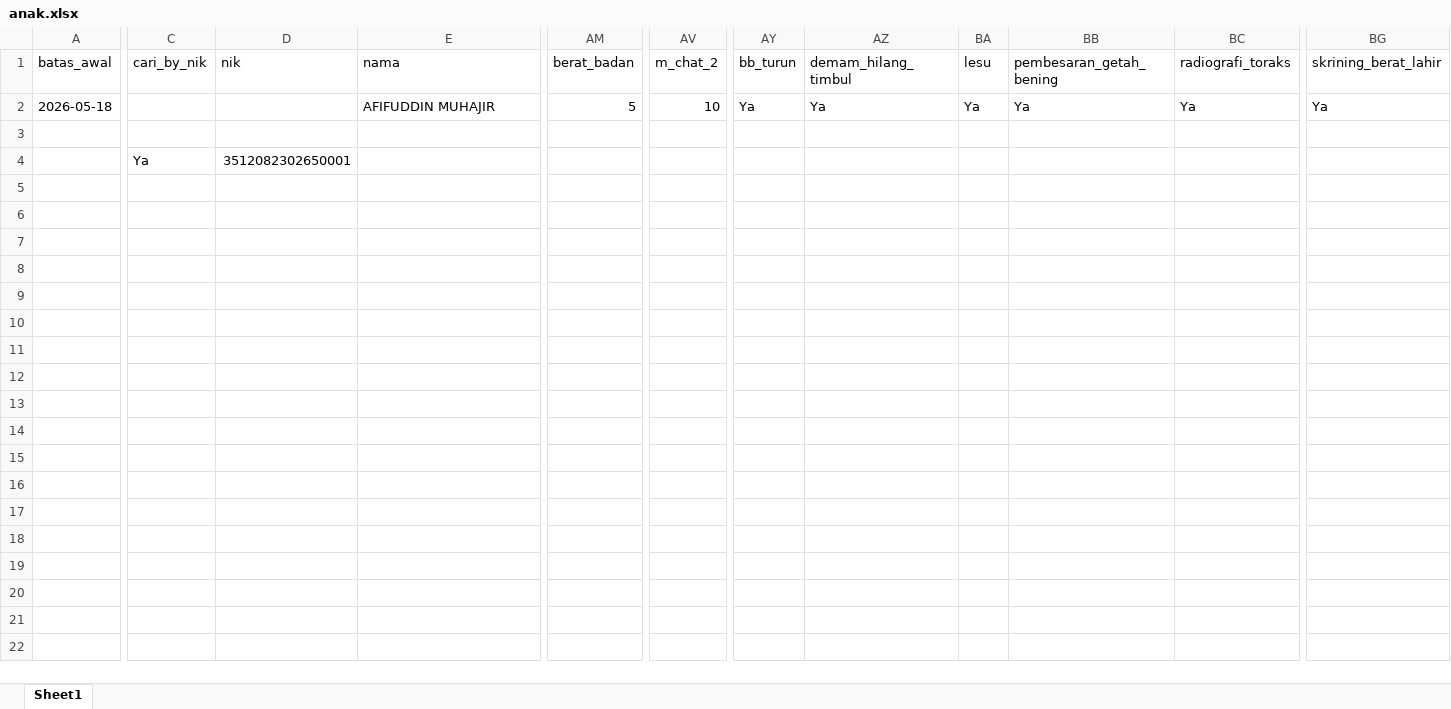
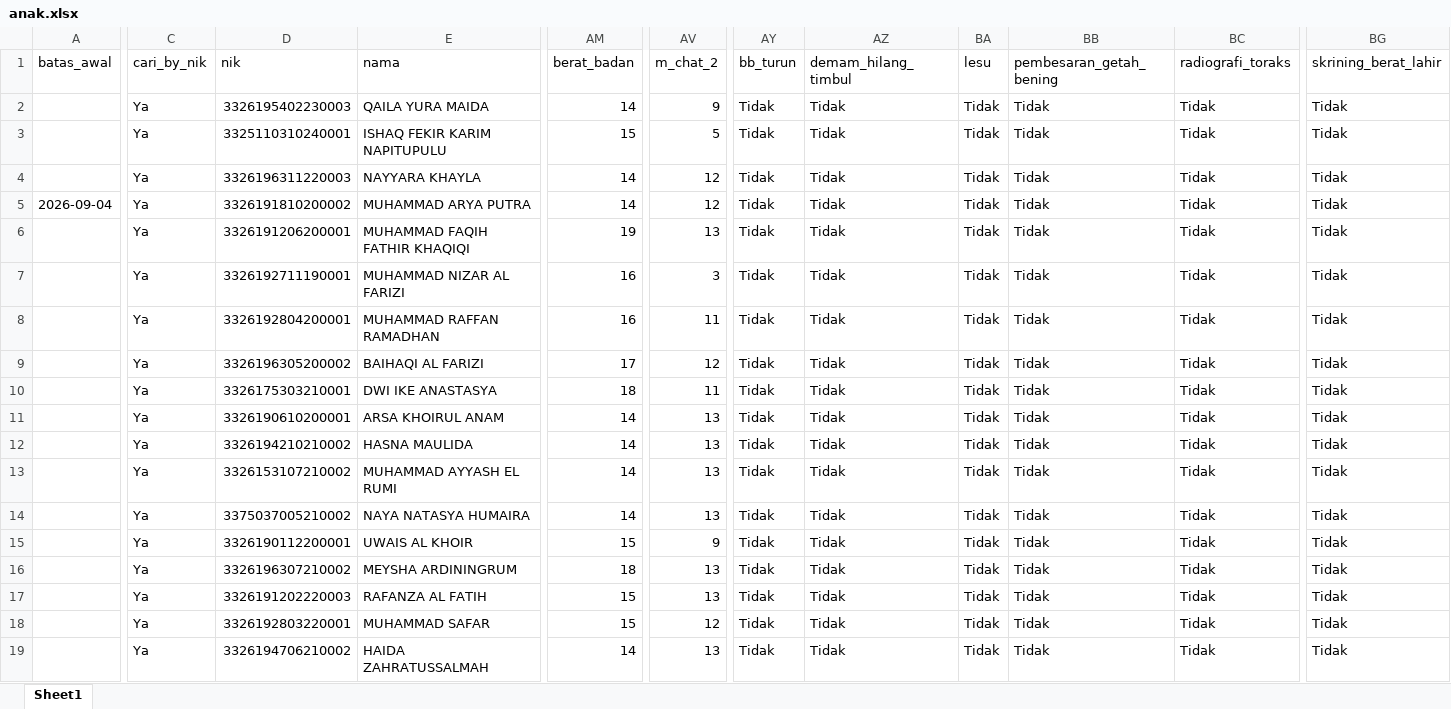
Before and after one commit to stywn93/ckg-helper, an Excel workbook: dataset/anak.xlsx, sheet Sheet1, drawn as a sheet; only a part is shown, gaps mark what is left out; values as stored, in another font and other column widths than the file's, no cell formats; removed rows and columns are numbered as before the commit, all else as after; rows hold the shown columns only; the diff covers the shown part only; the diff names each change by its address in the sheet, - before the commit and + after, or states it on an @@ line.

```diff
--- a/dataset/anak.xlsx (sheet Sheet1)
+++ b/dataset/anak.xlsx (sheet Sheet1)
-A2 (batas_awal): 2026-05-18
+A2 (batas_awal): (empty)
-C2 (cari_by_nik): (empty)
+C2 (cari_by_nik): Ya
-D2 (nik): (empty)
+D2 (nik): 3326195402230003
-E2 (nama): AFIFUDDIN MUHAJIR
+E2 (nama): QAILA YURA MAIDA
-AM2 (berat_badan): 5
+AM2 (berat_badan): 14
-AV2 (m_chat_2): 10
+AV2 (m_chat_2): 9
-AY2 (bb_turun): Ya
+AY2 (bb_turun): Tidak
-AZ2 (demam_hilang_timbul): Ya
+AZ2 (demam_hilang_timbul): Tidak
-BA2 (lesu): Ya
+BA2 (lesu): Tidak
-BB2 (pembesaran_getah_bening): Ya
+BB2 (pembesaran_getah_bening): Tidak
-BC2 (radiografi_toraks): Ya
+BC2 (radiografi_toraks): Tidak
-BG2 (skrining_berat_lahir): Ya
+BG2 (skrining_berat_lahir): Tidak
-row 3: (empty)
+row 3:  | Ya | 3325110310240001 | ISHAQ FEKIR KARIM NAPITUPULU | 15 | 5 | Tidak | Tidak | Tidak | Tidak | Tidak | Tidak
-row 4:  | Ya | 3512082302650001
+row 4:  | Ya | 3326196311220003 | NAYYARA KHAYLA | 14 | 12 | Tidak | Tidak | Tidak | Tidak | Tidak | Tidak
+row 5: 2026-09-04 | Ya | 3326191810200002 | MUHAMMAD ARYA PUTRA | 14 | 12 | Tidak | Tidak | Tidak | Tidak | Tidak | Tidak
+row 6:  | Ya | 3326191206200001 | MUHAMMAD FAQIH FATHIR KHAQIQI | 19 | 13 | Tidak | Tidak | Tidak | Tidak | Tidak | Tidak
+row 7:  | Ya | 3326192711190001 | MUHAMMAD NIZAR AL FARIZI | 16 | 3 | Tidak | Tidak | Tidak | Tidak | Tidak | Tidak
+row 8:  | Ya | 3326192804200001 | MUHAMMAD RAFFAN RAMADHAN | 16 | 11 | Tidak | Tidak | Tidak | Tidak | Tidak | Tidak
+row 9:  | Ya | 3326196305200002 | BAIHAQI AL FARIZI | 17 | 12 | Tidak | Tidak | Tidak | Tidak | Tidak | Tidak
+row 10:  | Ya | 3326175303210001 | DWI IKE ANASTASYA | 18 | 11 | Tidak | Tidak | Tidak | Tidak | Tidak | Tidak
+row 11:  | Ya | 3326190610200001 | ARSA KHOIRUL ANAM | 14 | 13 | Tidak | Tidak | Tidak | Tidak | Tidak | Tidak
+row 12:  | Ya | 3326194210210002 | HASNA MAULIDA | 14 | 13 | Tidak | Tidak | Tidak | Tidak | Tidak | Tidak
+row 13:  | Ya | 3326153107210002 | MUHAMMAD AYYASH EL RUMI | 14 | 13 | Tidak | Tidak | Tidak | Tidak | Tidak | Tidak
+row 14:  | Ya | 3375037005210002 | NAYA NATASYA HUMAIRA | 14 | 13 | Tidak | Tidak | Tidak | Tidak | Tidak | Tidak
+row 15:  | Ya | 3326190112200001 | UWAIS AL KHOIR | 15 | 9 | Tidak | Tidak | Tidak | Tidak | Tidak | Tidak
+row 16:  | Ya | 3326196307210002 | MEYSHA ARDININGRUM | 18 | 13 | Tidak | Tidak | Tidak | Tidak | Tidak | Tidak
+row 17:  | Ya | 3326191202220003 | RAFANZA AL FATIH | 15 | 13 | Tidak | Tidak | Tidak | Tidak | Tidak | Tidak
+row 18:  | Ya | 3326192803220001 | MUHAMMAD SAFAR | 15 | 12 | Tidak | Tidak | Tidak | Tidak | Tidak | Tidak
+row 19:  | Ya | 3326194706210002 | HAIDA ZAHRATUSSALMAH | 14 | 13 | Tidak | Tidak | Tidak | Tidak | Tidak | Tidak
```
Also changed, not shown: 4 added rows and 33 edited cells elsewhere in this sheet, cell formats, dataset/konfirm_kehadiran_sekolah.xlsx, dataset/pelayanan_sekolah.xlsx, 6 other files.
